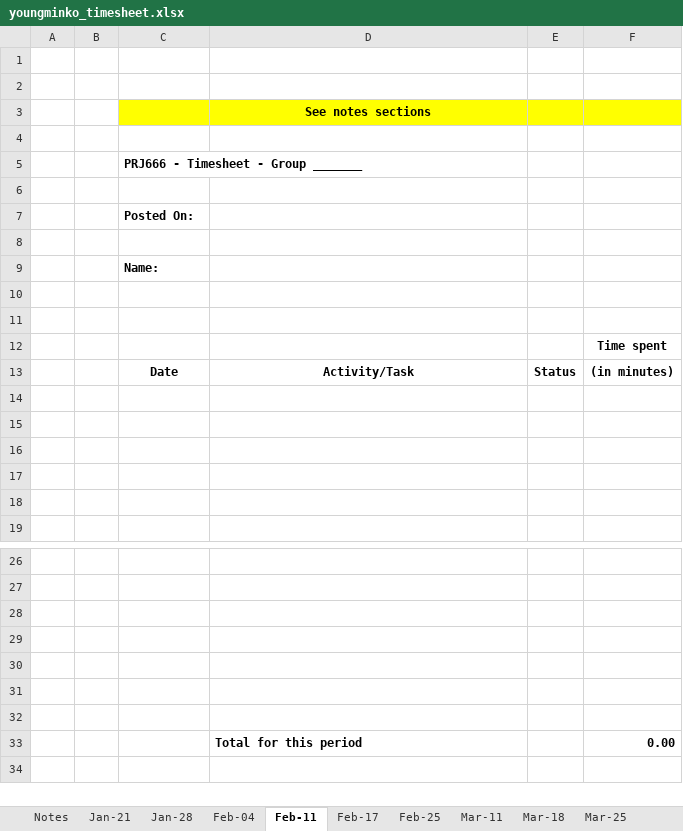
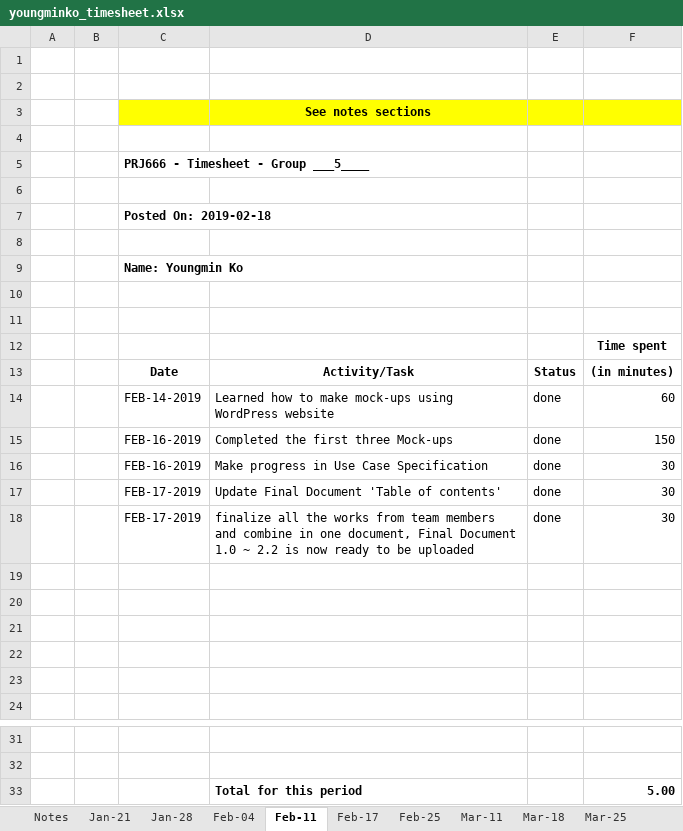
Before and after one commit to masonkoh/PRJ566_website_backup, an Excel workbook: public_html/time/youngminko_timesheet.xlsx, sheet Feb-11, drawn as a sheet; only a part is shown, gaps mark what is left out; values as stored, in another font and other column widths than the file's, no borders; charts and pictures not drawn; removed rows and columns are numbered as before the commit, all else as after; the diff names each change by its address in the sheet, - before the commit and + after, or states it on an @@ line.

```diff
--- a/public_html/time/youngminko_timesheet.xlsx (sheet Feb-11)
+++ b/public_html/time/youngminko_timesheet.xlsx (sheet Feb-11)
-C5: PRJ666 - Timesheet - Group _______
+C5: PRJ666 - Timesheet - Group ___5____
-C7: Posted On:
+C7: Posted On: 2019-02-18
-C9: Name:
+C9: Name: Youngmin Ko
+row 14:  |  | FEB-14-2019 | Learned how to make mock-ups using WordPress website | done | 60
+row 15:  |  | FEB-16-2019 | Completed the first three Mock-ups | done | 150
+row 16:  |  | FEB-16-2019 | Make progress in Use Case Specification | done | 30
+row 17:  |  | FEB-17-2019 | Update Final Document 'Table of contents' | done | 30
+row 18:  |  | FEB-17-2019 | finalize all the works from team members and combine in one document, Final Document 1.0 ~ 2.2 is now ready to be uploaded | done | 30
-row 33: (empty)
+row 33:  |  |  | Total for this period |  | 5.00
-row 29: (empty)
-row 30: (empty)
-row 31: (empty)
-row 32: (empty)
-row 33:  |  |  | Total for this period |  | 0.00
```
Also changed, not shown: sheet Total, public_html/time/GiaTuongTran_timesheet.xlsx, public_html/time/PratikPanchani_timesheet.xlsx, 15 other files.
